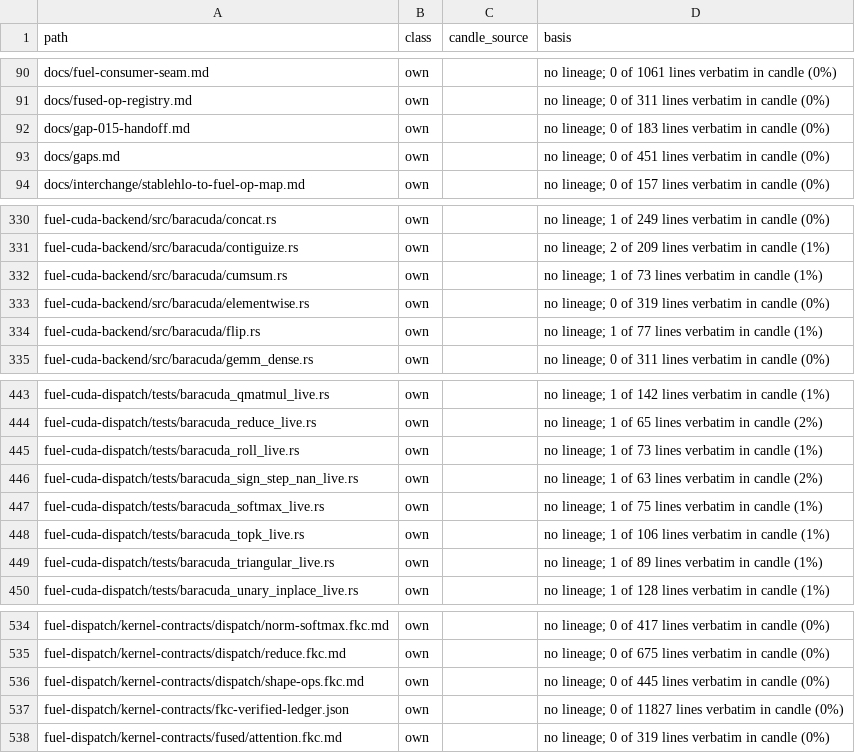
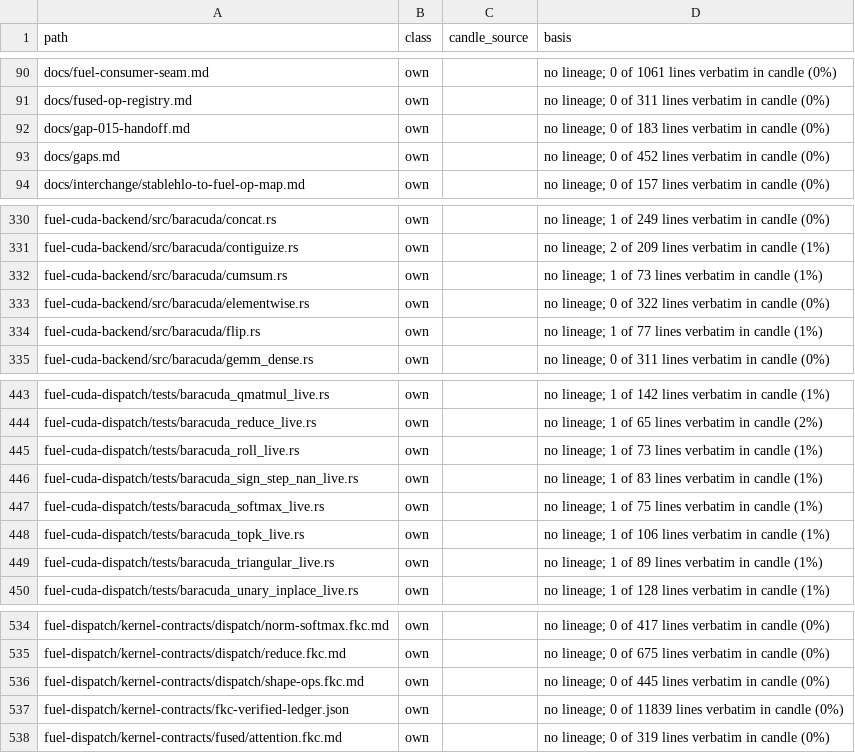
Before and after one commit to ThinkersJournal/fuel, a TSV file: docs/provenance/FILES.tsv, drawn as a sheet; only a part is shown, gaps mark what is left out; the diff covers the shown part only.

```diff
--- a/docs/provenance/FILES.tsv
+++ b/docs/provenance/FILES.tsv
@@ -92,3 +92,3 @@ docs/fused-op-registry.md	own		no lineage; 0 of 311 lines verbatim in candle (0%
 docs/gap-015-handoff.md	own		no lineage; 0 of 183 lines verbatim in candle (0%)
-docs/gaps.md	own		no lineage; 0 of 451 lines verbatim in candle (0%)
+docs/gaps.md	own		no lineage; 0 of 452 lines verbatim in candle (0%)
 docs/interchange/stablehlo-to-fuel-op-map.md	own		no lineage; 0 of 157 lines verbatim in candle (0%)
@@ -332,3 +332,3 @@ fuel-cuda-backend/src/baracuda/contiguize.rs	own		no lineage; 2 of 209 lines ver
 fuel-cuda-backend/src/baracuda/cumsum.rs	own		no lineage; 1 of 73 lines verbatim in candle (1%)
-fuel-cuda-backend/src/baracuda/elementwise.rs	own		no lineage; 0 of 319 lines verbatim in candle (0%)
+fuel-cuda-backend/src/baracuda/elementwise.rs	own		no lineage; 0 of 322 lines verbatim in candle (0%)
 fuel-cuda-backend/src/baracuda/flip.rs	own		no lineage; 1 of 77 lines verbatim in candle (1%)
@@ -445,3 +445,3 @@ fuel-cuda-dispatch/tests/baracuda_reduce_live.rs	own		no lineage; 1 of 65 lines
 fuel-cuda-dispatch/tests/baracuda_roll_live.rs	own		no lineage; 1 of 73 lines verbatim in candle (1%)
-fuel-cuda-dispatch/tests/baracuda_sign_step_nan_live.rs	own		no lineage; 1 of 63 lines verbatim in candle (2%)
+fuel-cuda-dispatch/tests/baracuda_sign_step_nan_live.rs	own		no lineage; 1 of 83 lines verbatim in candle (1%)
 fuel-cuda-dispatch/tests/baracuda_softmax_live.rs	own		no lineage; 1 of 75 lines verbatim in candle (1%)
@@ -536,3 +536,3 @@ fuel-dispatch/kernel-contracts/dispatch/reduce.fkc.md	own		no lineage; 0 of 675
 fuel-dispatch/kernel-contracts/dispatch/shape-ops.fkc.md	own		no lineage; 0 of 445 lines verbatim in candle (0%)
-fuel-dispatch/kernel-contracts/fkc-verified-ledger.json	own		no lineage; 0 of 11827 lines verbatim in candle (0%)
+fuel-dispatch/kernel-contracts/fkc-verified-ledger.json	own		no lineage; 0 of 11839 lines verbatim in candle (0%)
 fuel-dispatch/kernel-contracts/fused/attention.fkc.md	own		no lineage; 0 of 319 lines verbatim in candle (0%)
```
Also changed, not shown: 1 added row and 6 edited cells elsewhere in this file, 16 other files.
